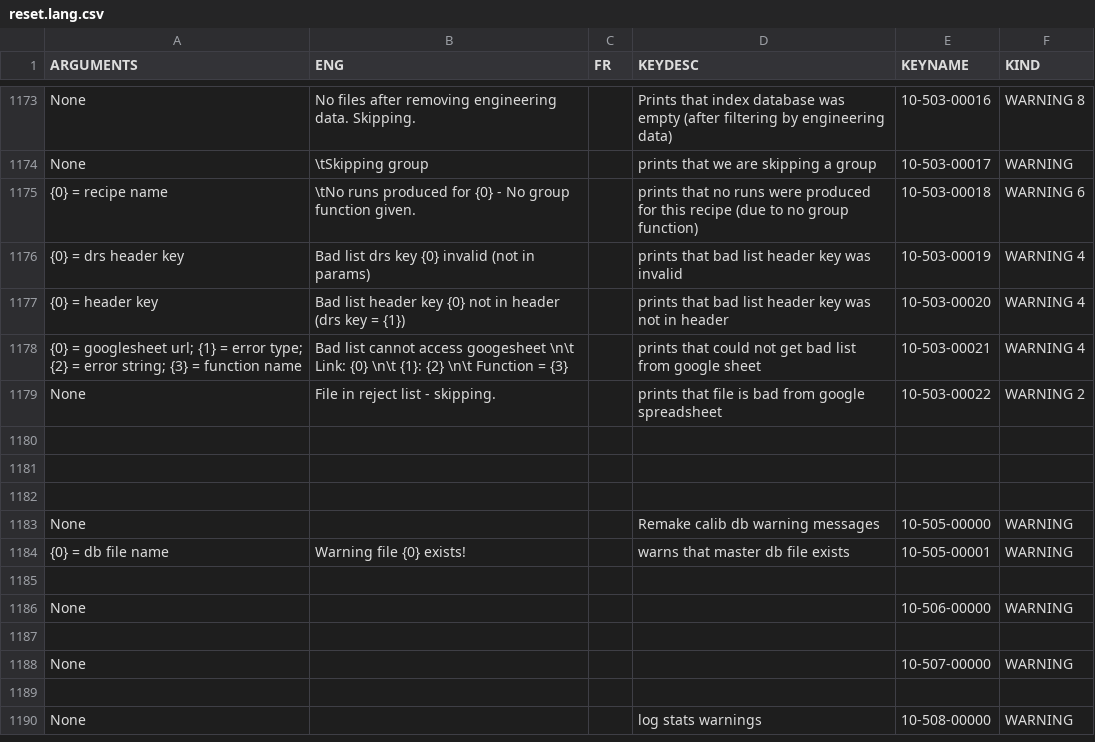
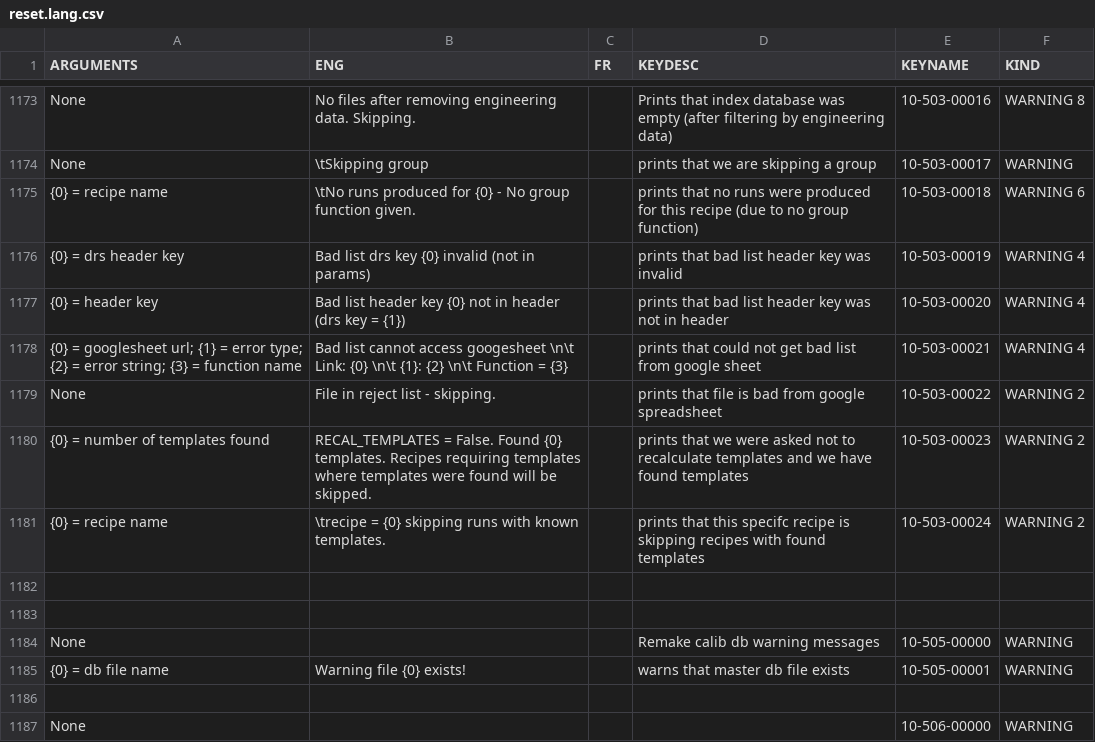
Before and after one commit to njcuk9999/apero-drs, a CSV file: apero/lang/databases/reset.lang.csv, drawn as a sheet; only a part is shown, gaps mark what is left out; the shorter side is filled out with more unchanged rows; the diff names each change by its address in the sheet, - before the commit and + after, or states it on an @@ line.

Commit message:
update language database for template skipped recipes

```diff
--- a/apero/lang/databases/reset.lang.csv
+++ b/apero/lang/databases/reset.lang.csv
-row 1180: (empty)
+row 1180: {0} = number of templates found | RECAL_TEMPLATES = False. Found {0} templates. Recipes requiring templates where templates were found will be skipped. |  | prints that we were asked not to recalculate templates and we have found templates | 10-503-00023 | WARNING 2
+row 1181: {0} = recipe name | \trecipe = {0} skipping runs with known templates. |  | prints that this specifc recipe is skipping recipes with found templates | 10-503-00024 | WARNING 2
```
Also changed, not shown: 2 other files.
